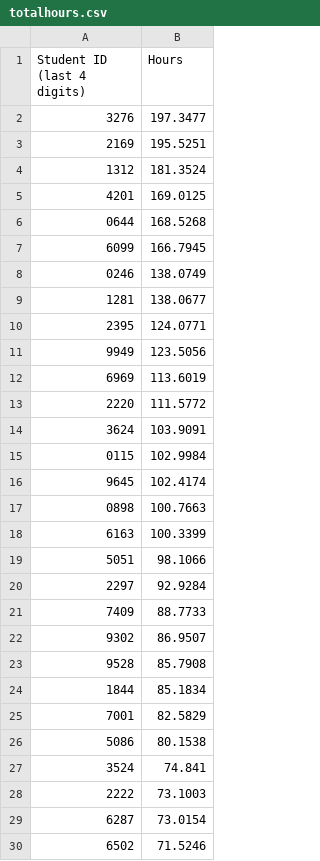
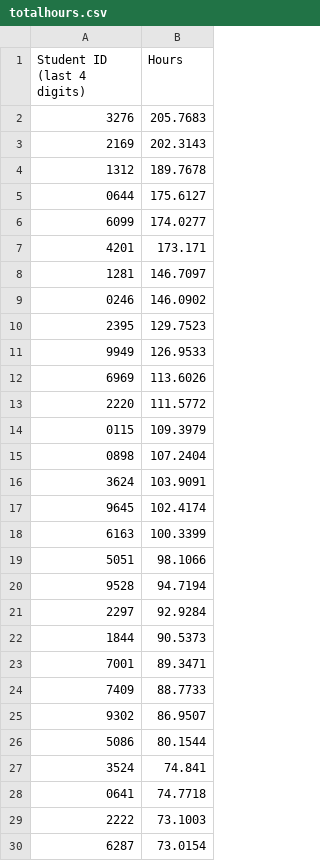
Before and after one commit to Team3128/2018-19-attendance-data, a CSV file: totalhours.csv, drawn as a sheet; only a part is shown; the shorter side is filled out with more unchanged rows; the diff covers the shown part only.

Commit message:
2019-02-16: Total Hours

```diff
--- a/totalhours.csv
+++ b/totalhours.csv
@@ -1,28 +1,29 @@
 Student ID (last 4 digits), Hours
-3276,197.3477
-2169,195.5251
-1312,181.3524
-4201,169.0125
-0644,168.5268
-6099,166.7945
-0246,138.0749
-1281,138.0677
-2395,124.0771
-9949,123.5056
-6969,113.6019
+3276,205.7683
+2169,202.3143
+1312,189.7678
+0644,175.6127
+6099,174.0277
+4201,173.171
+1281,146.7097
+0246,146.0902
+2395,129.7523
+9949,126.9533
+6969,113.6026
 2220,111.5772
+0115,109.3979
+0898,107.2404
 3624,103.9091
-0115,102.9984
 9645,102.4174
-0898,100.7663
 6163,100.3399
 5051,98.1066
+9528,94.7194
 2297,92.9284
+1844,90.5373
+7001,89.3471
 7409,88.7733
 9302,86.9507
-9528,85.7908
-1844,85.1834
-7001,82.5829
-5086,80.1538
+5086,80.1544
 3524,74.841
+0641,74.7718
 2222,73.1003
```
Also changed, not shown: 4 added rows, 5 removed rows and 1 edited cell elsewhere in this file.
